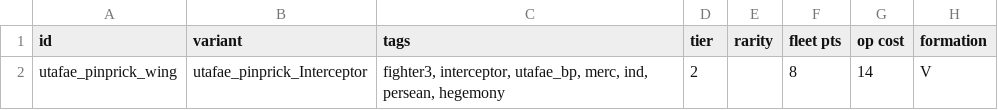
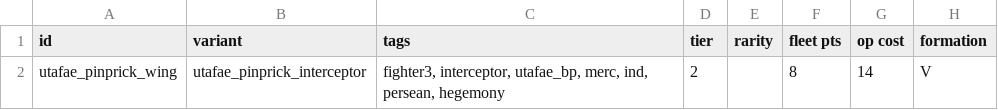
Before and after one commit to Kyubold/Uta-Fae-Shipyards, a CSV file: UtaFae/data/hulls/wing_data.csv, drawn as a sheet; only a part is shown; the diff names each change by its address in the sheet, - before the commit and + after, or states it on an @@ line.

```diff
--- a/UtaFae/data/hulls/wing_data.csv
+++ b/UtaFae/data/hulls/wing_data.csv
-B2 (variant): utafae_pinprick_Interceptor
+B2 (variant): utafae_pinprick_interceptor
```
Also changed, not shown: UtaFae/data/hulls/ship_data.csv, UtaFae/data/strings/descriptions.csv, 17 other files.
